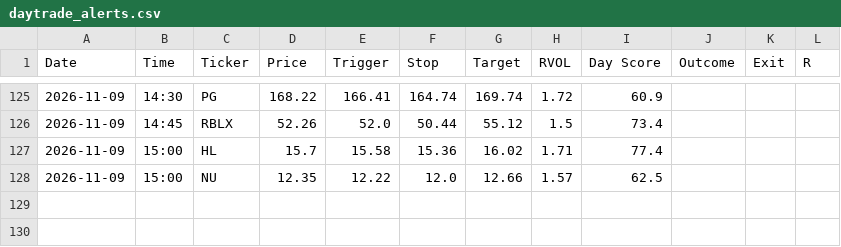
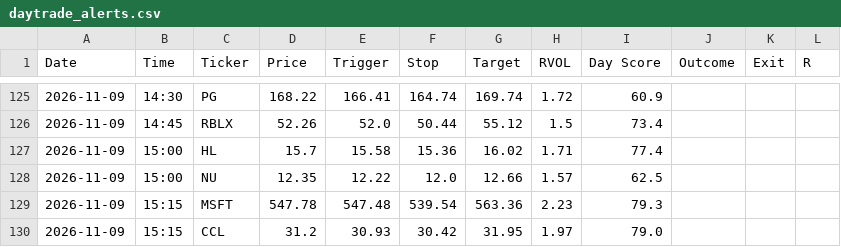
Before and after one commit to wolfmanex/trading-dashboard, a CSV file: daytrade_alerts.csv, drawn as a sheet; only a part is shown, gaps mark what is left out.

```diff
--- a/daytrade_alerts.csv
+++ b/daytrade_alerts.csv
@@ -128 +128,3 @@ Date,Time,Ticker,Price,Trigger,Stop,Target,RVOL,Day Score,Outcome,Exit,R
 2026-11-09,15:00,NU,12.35,12.22,12.0,12.66,1.57,62.5,,,
+2026-11-09,15:15,MSFT,547.78,547.48,539.54,563.36,2.23,79.3,,,
+2026-11-09,15:15,CCL,31.2,30.93,30.42,31.95,1.97,79.0,,,
```
